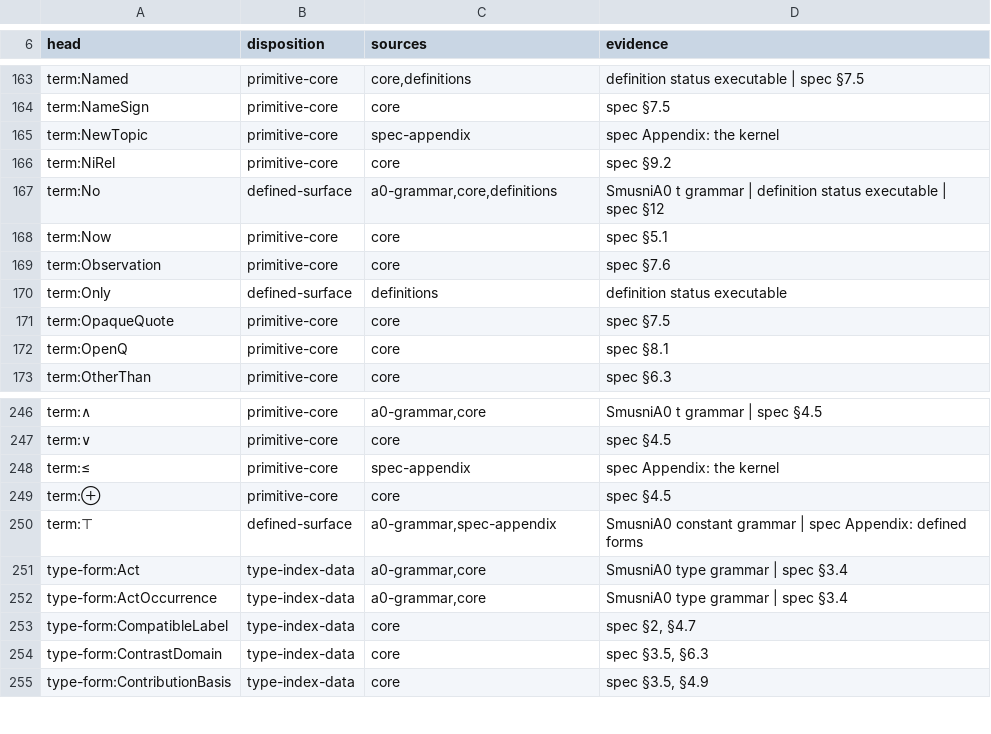
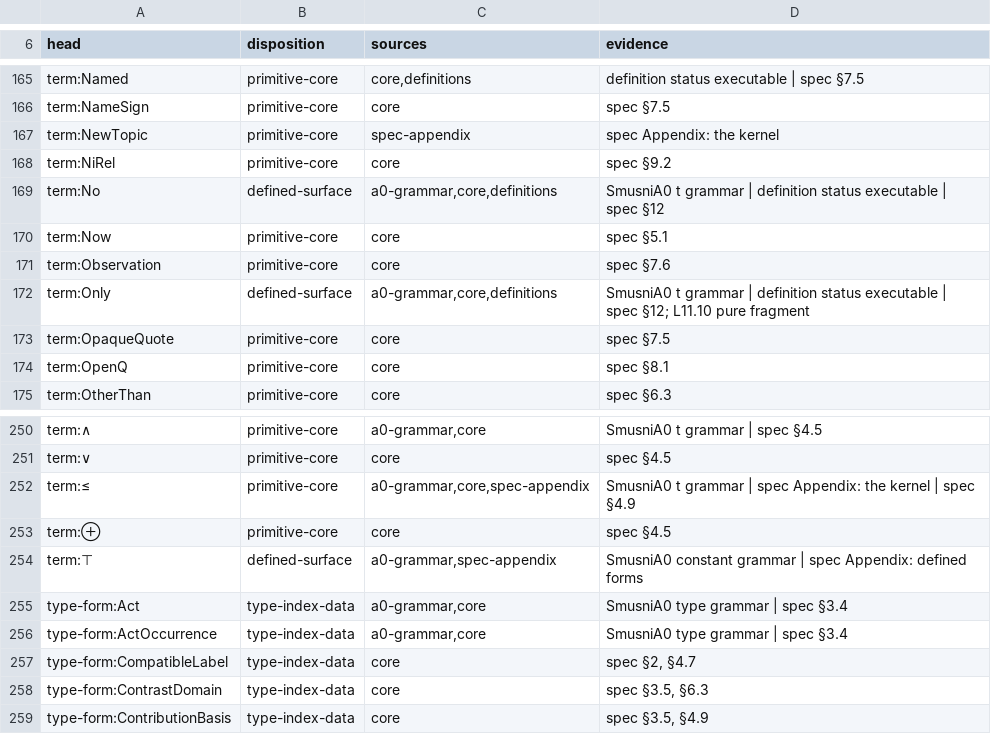
Before and after one commit to int19h/smusni, a TSV file: pilot/shared/M1_CONSTRUCTOR_DISPOSITION.tsv, drawn as a sheet; only a part is shown, gaps mark what is left out; the diff covers the shown part only.

Commit message:
migrate bounded Lean M2 definitions and typed oracle to E01 inputs

```diff
--- a/pilot/shared/M1_CONSTRUCTOR_DISPOSITION.tsv
+++ b/pilot/shared/M1_CONSTRUCTOR_DISPOSITION.tsv
@@ -169,3 +171,3 @@ term:Now	primitive-core	core	spec §5.1
 term:Observation	primitive-core	core	spec §7.6
-term:Only	defined-surface	definitions	definition status executable
+term:Only	defined-surface	a0-grammar,core,definitions	SmusniA0 t grammar | definition status executable | spec §12; L11.10 pure fragment
 term:OpaqueQuote	primitive-core	core	spec §7.5
@@ -247,3 +251,3 @@ term:∧	primitive-core	a0-grammar,core	SmusniA0 t grammar | spec §4.5
 term:∨	primitive-core	core	spec §4.5
-term:≤	primitive-core	spec-appendix	spec Appendix: the kernel
+term:≤	primitive-core	a0-grammar,core,spec-appendix	SmusniA0 t grammar | spec Appendix: the kernel | spec §4.9
 term:⊕	primitive-core	core	spec §4.5
```
Also changed, not shown: 5 added rows, 1 removed row and 7 edited cells elsewhere in this file, pilot/shared/M2_RANGE_SUPPLEMENT.tsv, pilot/shared/M2_TYPING_SUPPLEMENT.tsv, 30 other files.
